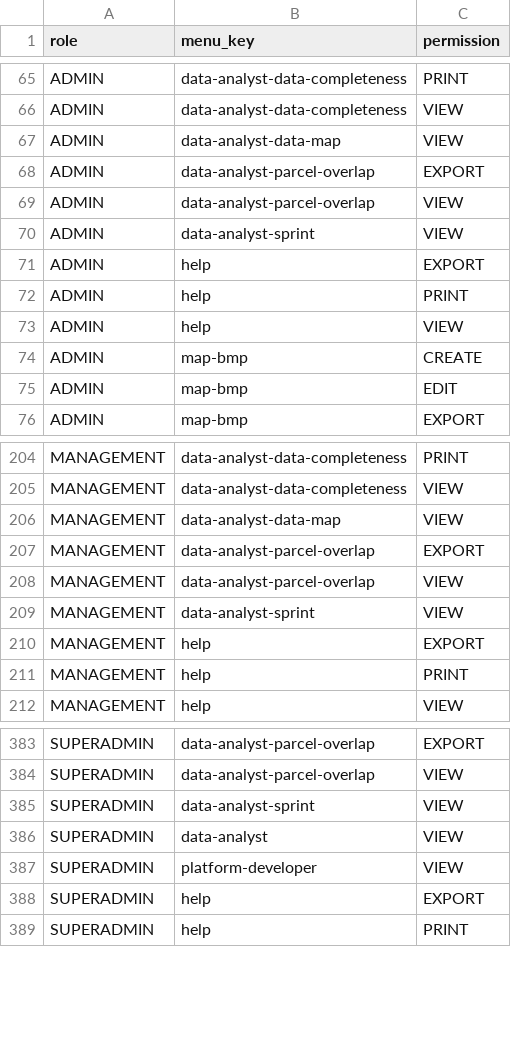
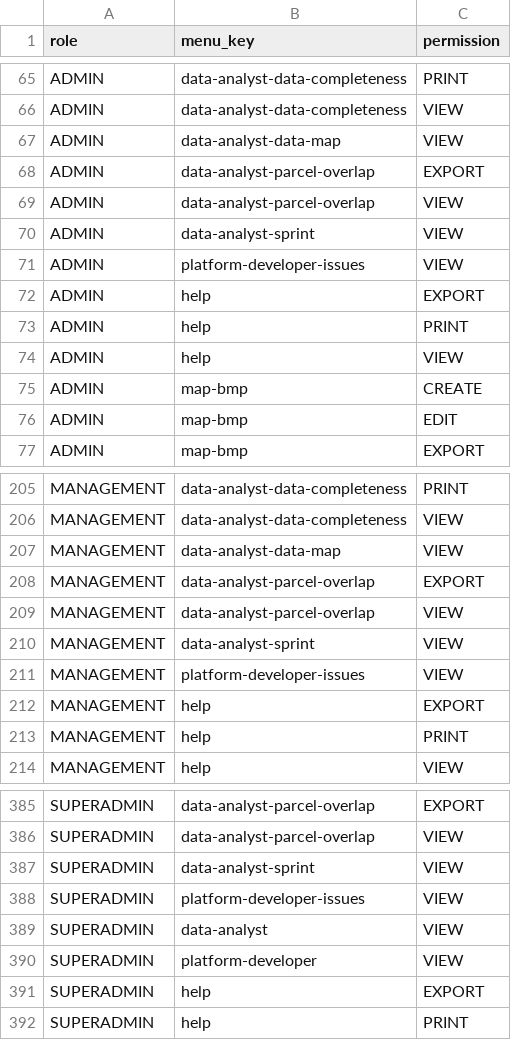
Before and after one commit to WRI-Indonesia/mis-smallholder-hub, a CSV file: prisma/seeds/data/role-permissions.csv, drawn as a sheet; only a part is shown, gaps mark what is left out; the diff names each change by its address in the sheet, - before the commit and + after, or states it on an @@ line.

```diff
--- a/prisma/seeds/data/role-permissions.csv
+++ b/prisma/seeds/data/role-permissions.csv
+row 71: ADMIN | platform-developer-issues | VIEW
+row 211: MANAGEMENT | platform-developer-issues | VIEW
+row 388: SUPERADMIN | platform-developer-issues | VIEW
```
Also changed, not shown: prisma/seeds/data/menu.csv, 30 other files.
